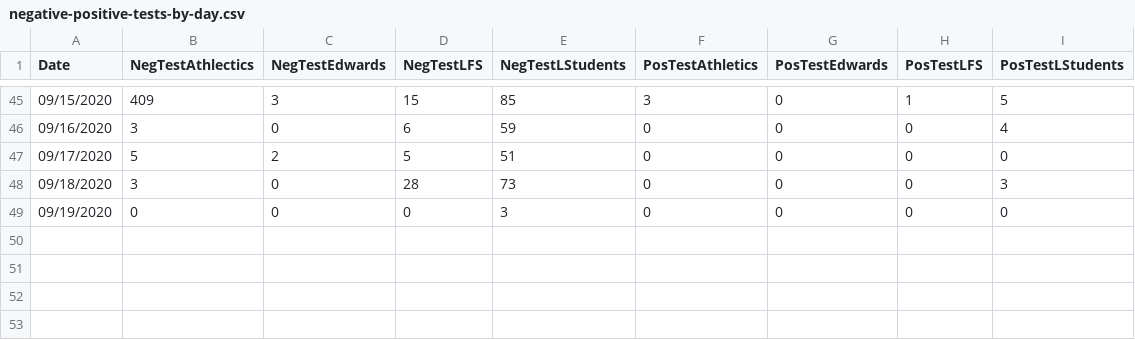
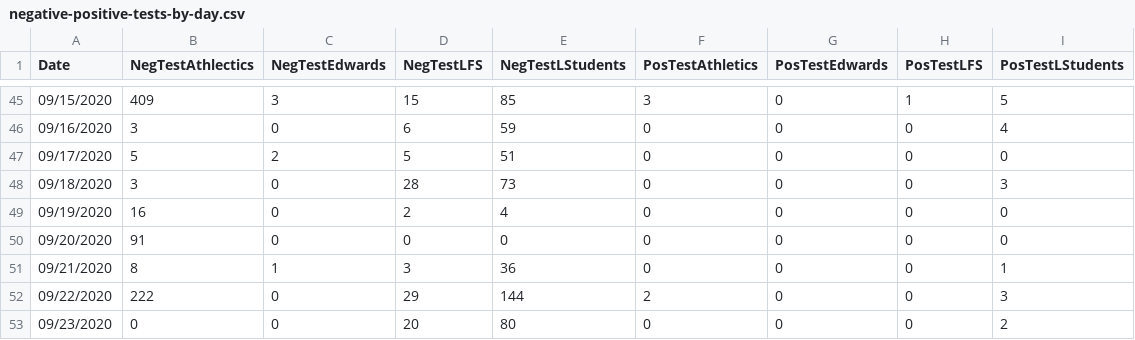
Before and after one commit to mtholder/ku-covid-testing-data, a CSV file: negative-positive-tests-by-day.csv, drawn as a sheet; only a part is shown, gaps mark what is left out.

Commit message:
Sep 25 reports

```diff
--- a/negative-positive-tests-by-day.csv
+++ b/negative-positive-tests-by-day.csv
@@ -48,2 +48,6 @@ Date	NegTestAthlectics	NegTestEdwards	NegTestLFS	NegTestLStudents	PosTestAthleti
 09/18/2020	3	0	28	73	0	0	0	3
-09/19/2020	0	0	0	3	0	0	0	0
+09/19/2020	16	0	2	4	0	0	0	0
+09/20/2020	91	0	0	0	0	0	0	0
+09/21/2020	8	1	3	36	0	0	0	1
+09/22/2020	222	0	29	144	2	0	0	3
+09/23/2020	0	0	20	80	0	0	0	2
```
